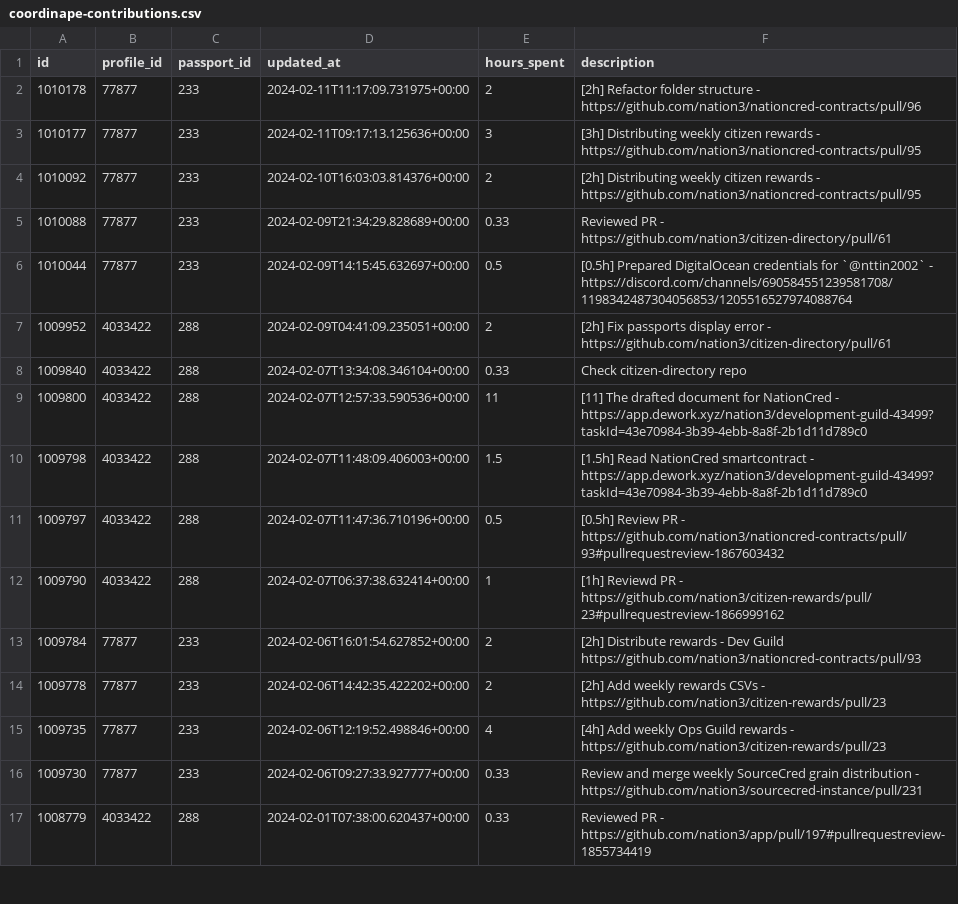
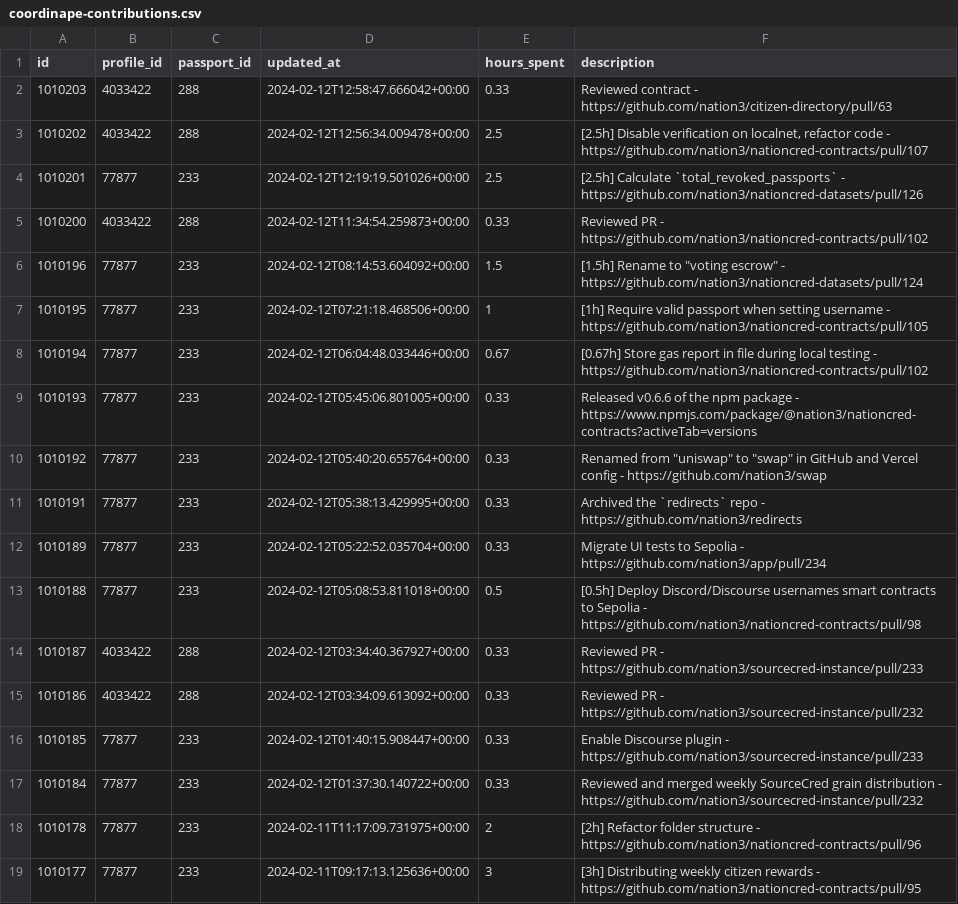
Before and after one commit to nation3/citizen-rewards, a CSV file: development-guild/contributions/coordinape-contributions.csv, drawn as a sheet; only a part is shown; the shorter side is filled out with more unchanged rows.

Commit message:
🧙 development guild - fetch coordinape contributions

```diff
--- a/development-guild/contributions/coordinape-contributions.csv
+++ b/development-guild/contributions/coordinape-contributions.csv
@@ -1,2 +1,18 @@
 id,profile_id,passport_id,updated_at,hours_spent,description
+1010203,4033422,288,2024-02-12T12:58:47.666042+00:00,0.33,Reviewed contract - https://github.com/nation3/citizen-directory/pull/63
+1010202,4033422,288,2024-02-12T12:56:34.009478+00:00,2.5,"[2.5h] Disable verification on localnet, refactor code - https://github.com/nation3/nationcred-contracts/pull/107"
+1010201,77877,233,2024-02-12T12:19:19.501026+00:00,2.5,[2.5h] Calculate `total_revoked_passports` - https://github.com/nation3/nationcred-datasets/pull/126
+1010200,4033422,288,2024-02-12T11:34:54.259873+00:00,0.33,Reviewed PR - https://github.com/nation3/nationcred-contracts/pull/102
+1010196,77877,233,2024-02-12T08:14:53.604092+00:00,1.5,"[1.5h] Rename to ""voting escrow"" - https://github.com/nation3/nationcred-datasets/pull/124"
+1010195,77877,233,2024-02-12T07:21:18.468506+00:00,1,[1h] Require valid passport when setting username - https://github.com/nation3/nationcred-contracts/pull/105
+1010194,77877,233,2024-02-12T06:04:48.033446+00:00,0.67,[0.67h] Store gas report in file during local testing - https://github.com/nation3/nationcred-contracts/pull/102
+1010193,77877,233,2024-02-12T05:45:06.801005+00:00,0.33,Released v0.6.6 of the npm package - https://www.npmjs.com/package/@nation3/nationcred-contracts?activeTab=versions
+1010192,77877,233,2024-02-12T05:40:20.655764+00:00,0.33,"Renamed from ""uniswap"" to ""swap"" in GitHub and Vercel config - https://github.com/nation3/swap"
+1010191,77877,233,2024-02-12T05:38:13.429995+00:00,0.33,Archived the `redirects` repo - https://github.com/nation3/redirects
+1010189,77877,233,2024-02-12T05:22:52.035704+00:00,0.33,Migrate UI tests to Sepolia - https://github.com/nation3/app/pull/234
+1010188,77877,233,2024-02-12T05:08:53.811018+00:00,0.5,[0.5h] Deploy Discord/Discourse usernames smart contracts to Sepolia - https://github.com/nation3/nationcred-contracts/pull/98
+1010187,4033422,288,2024-02-12T03:34:40.367927+00:00,0.33,Reviewed PR -  https://github.com/nation3/sourcecred-instance/pull/233
+1010186,4033422,288,2024-02-12T03:34:09.613092+00:00,0.33,Reviewed PR - https://github.com/nation3/sourcecred-instance/pull/232
+1010185,77877,233,2024-02-12T01:40:15.908447+00:00,0.33,Enable Discourse plugin - https://github.com/nation3/sourcecred-instance/pull/233
+1010184,77877,233,2024-02-12T01:37:30.140722+00:00,0.33,Reviewed and merged weekly SourceCred grain distribution - https://github.com/nation3/sourcecred-instance/pull/232
 1010178,77877,233,2024-02-11T11:17:09.731975+00:00,2,[2h] Refactor folder structure - https://github.com/nation3/nationcred-contracts/pull/96
```
